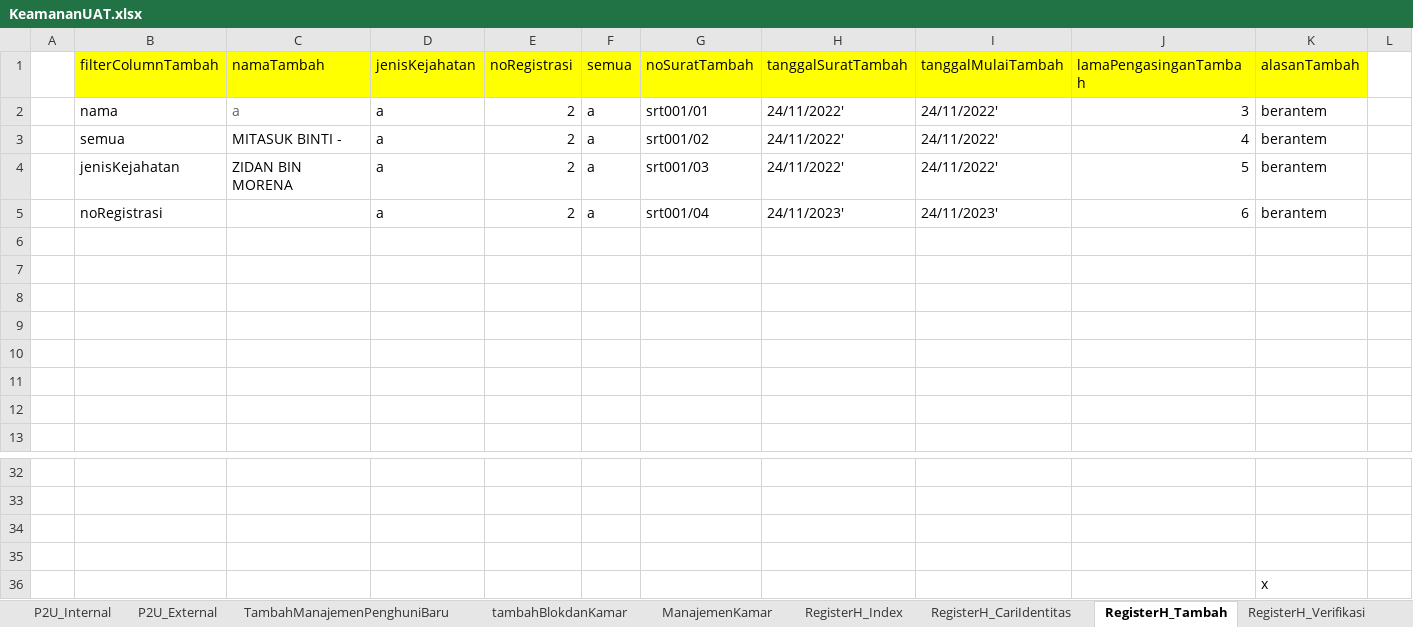
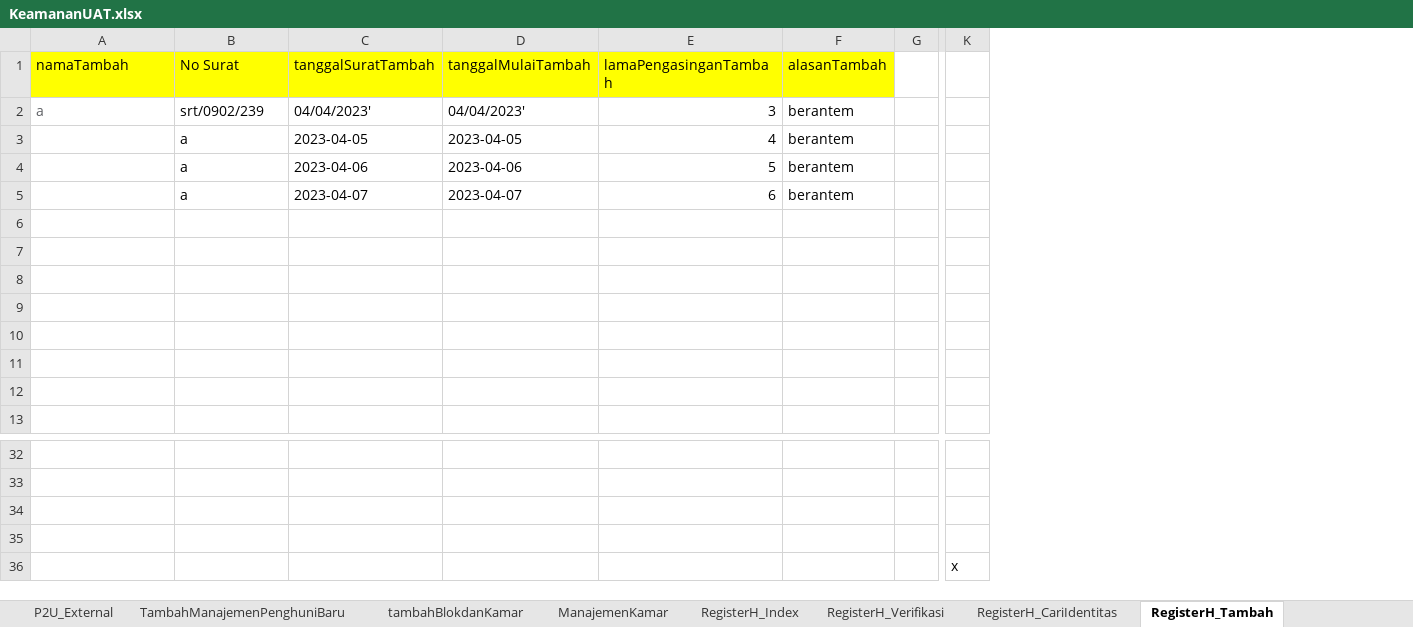
Before and after one commit to ecahyono/Automationpython, an Excel workbook: SDP/Filexel/KeamananUAT.xlsx, sheet RegisterH_Tambah, drawn as a sheet; only a part is shown, gaps mark what is left out; values as stored, in another font and other column widths than the file's, no borders; removed rows and columns are numbered as before the commit, all else as after; the diff names each change by its address in the sheet, - before the commit and + after, or states it on an @@ line.

```diff
--- a/SDP/Filexel/KeamananUAT.xlsx (sheet RegisterH_Tambah)
+++ b/SDP/Filexel/KeamananUAT.xlsx (sheet RegisterH_Tambah)
@@ sheet tab order changed: P2U_External | TambahManajemenPenghuniBaru | tambahBlokdanKamar | ManajemenKamar | RegisterH_Index | RegisterH_Verifikasi | RegisterH_CariIdentitas | RegisterH_Tambah @@
-column A, empty
-column B (filterColumnTambah), rows 2-5: nama | semua | jenisKejahatan | noRegistrasi
-column E (noRegistrasi), rows 2-5: all 2
-column F (semua), rows 2-5: all a
-column G (noSuratTambah), rows 2-5: srt001/01 | srt001/02 | srt001/03 | srt001/04
+column K, row 36: x
-B1: jenisKejahatan
+B1: No Surat
-B2 (No Surat): a
+B2 (No Surat): srt/0902/239
-C2 (tanggalSuratTambah): 24/11/2022'
+C2 (tanggalSuratTambah): 04/04/2023'
-D2 (tanggalMulaiTambah): 24/11/2022'
+D2 (tanggalMulaiTambah): 04/04/2023'
-A3 (namaTambah): MITASUK BINTI -
+A3 (namaTambah): (empty)
-C3 (tanggalSuratTambah): 24/11/2022'
+C3 (tanggalSuratTambah): 2023-04-05
-D3 (tanggalMulaiTambah): 24/11/2022'
+D3 (tanggalMulaiTambah): 2023-04-05
-A4 (namaTambah): ZIDAN BIN MORENA
+A4 (namaTambah): (empty)
-C4 (tanggalSuratTambah): 24/11/2022'
+C4 (tanggalSuratTambah): 2023-04-06
-D4 (tanggalMulaiTambah): 24/11/2022'
+D4 (tanggalMulaiTambah): 2023-04-06
-C5 (tanggalSuratTambah): 24/11/2023'
+C5 (tanggalSuratTambah): 2023-04-07
-D5 (tanggalMulaiTambah): 24/11/2023'
+D5 (tanggalMulaiTambah): 2023-04-07
-F36 (alasanTambah): x
+F36 (alasanTambah): (empty)
```
Also changed, not shown: other sheet tabs, 34 other files.
